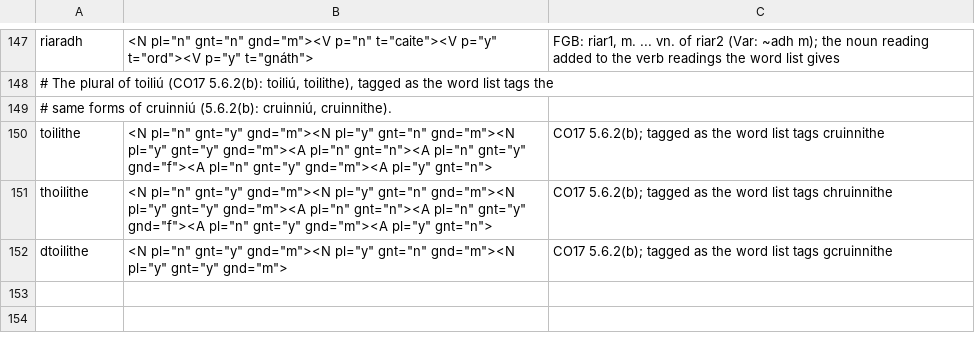
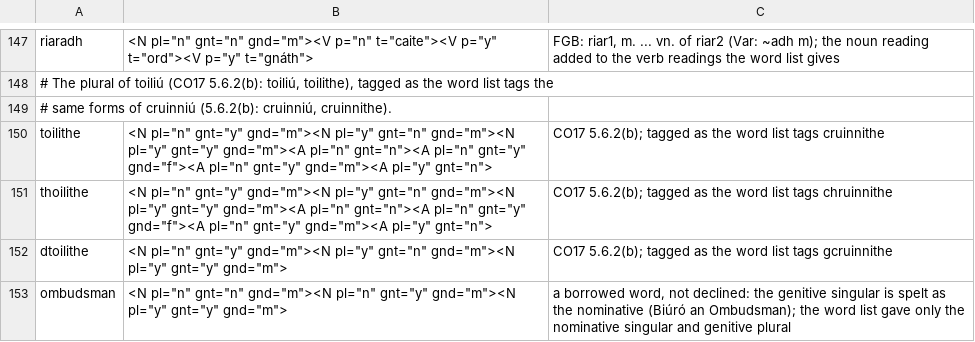
Before and after one commit to liamosaur/irish-grammar-checker, a TSV file: grammar/lexicon-corrections.tsv, drawn as a sheet; only a part is shown, gaps mark what is left out.

```diff
--- a/grammar/lexicon-corrections.tsv
+++ b/grammar/lexicon-corrections.tsv
@@ -152 +152,2 @@ thoilithe	<N pl="n" gnt="y" gnd="m"><N pl="y" gnt="n" gnd="m"><N pl="y" gnt="y"
 dtoilithe	<N pl="n" gnt="y" gnd="m"><N pl="y" gnt="n" gnd="m"><N pl="y" gnt="y" gnd="m">	CO17 5.6.2(b); tagged as the word list tags gcruinnithe
+ombudsman	<N pl="n" gnt="n" gnd="m"><N pl="n" gnt="y" gnd="m"><N pl="y" gnt="y" gnd="m">	a borrowed word, not declined: the genitive singular is spelt as the nominative (Biúró an Ombudsman); the word list gave only the nominative singular and genitive plural
```
Also changed, not shown: 2 other files.
